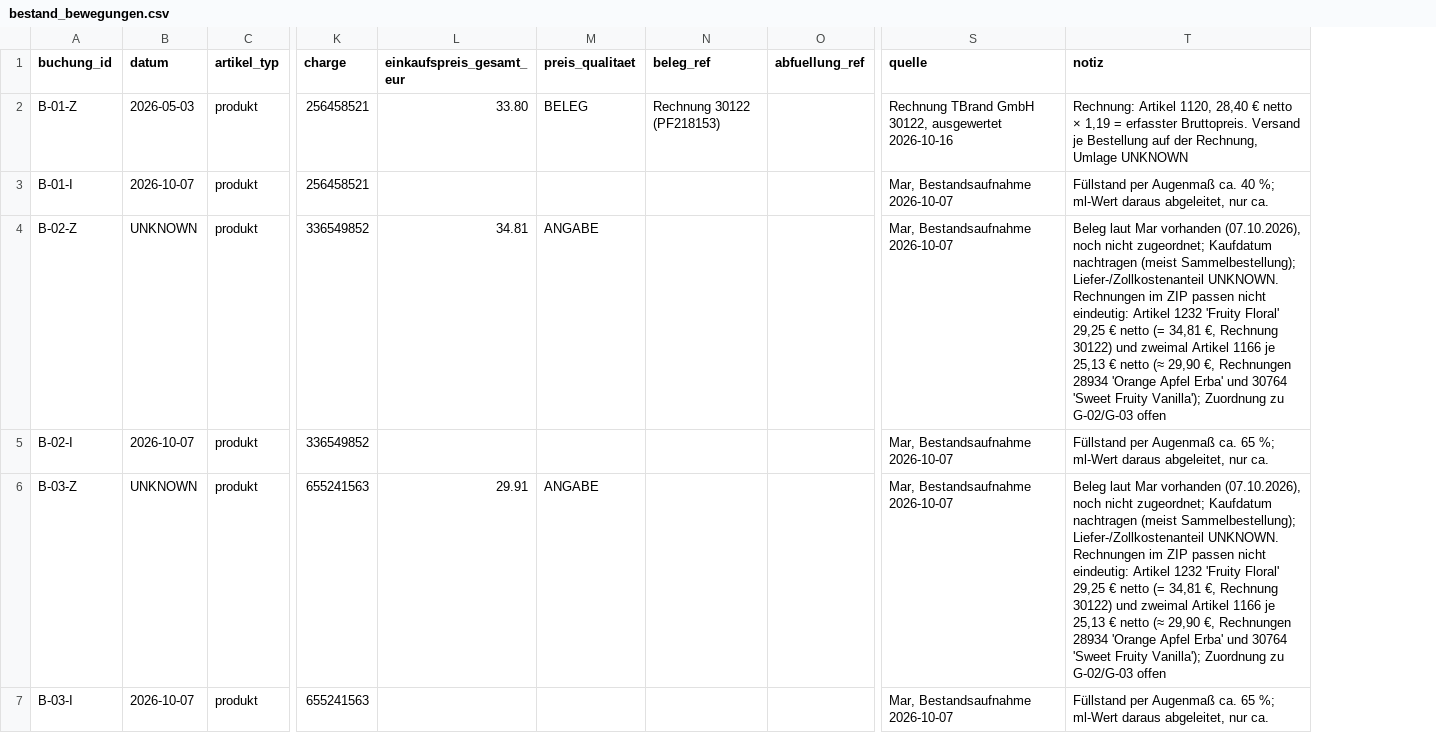
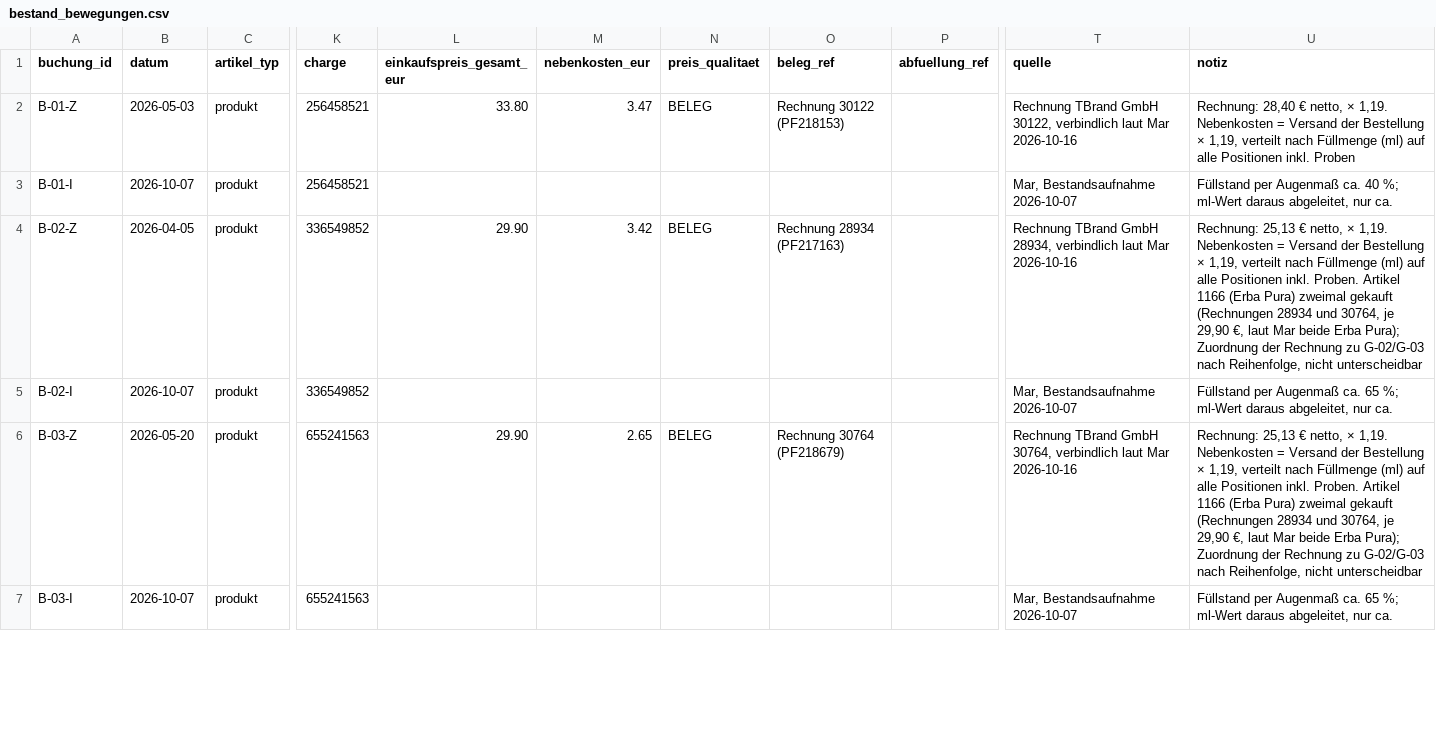
Before and after one commit to qesmat899/Mar-vin, a CSV file: playbook/azizam/commercial/bestand_bewegungen.csv, drawn as a sheet; only a part is shown, gaps mark what is left out; addresses are those after the commit; the diff covers the shown part only; the diff names each change by its address in the sheet, - before the commit and + after, or states it on an @@ line.

```diff
--- a/playbook/azizam/commercial/bestand_bewegungen.csv
+++ b/playbook/azizam/commercial/bestand_bewegungen.csv
+column M (nebenkosten_eur), rows 2-6: 3.47 |  | 3.42 |  | 2.65
-T2 (quelle): …GmbH 30122, ausgewertet 2026-10-16
+T2 (quelle): …GmbH 30122, verbindlich laut Mar 2026-10-16
-U2 (notiz): Rechnung: Artikel 1120, 28,40 € netto × 1,19 = erfasster Bruttopreis. Versand je Bestellung auf der Rechnung, Umlage UNKNOWN
+U2 (notiz): Rechnung: 28,40 € netto, × 1,19. Nebenkosten = Versand der Bestellung × 1,19, verteilt nach Füllmenge (ml) auf alle Positionen inkl. Proben
-B4 (datum): UNKNOWN
+B4 (datum): 2026-04-05
-L4 (einkaufspreis_gesamt_eur): 34.81
+L4 (einkaufspreis_gesamt_eur): 29.90
-N4 (preis_qualitaet): ANGABE
+N4 (preis_qualitaet): BELEG
-O4 (beleg_ref): (empty)
+O4 (beleg_ref): Rechnung 28934 (PF217163)
-T4 (quelle): Mar, Bestandsaufnahme 2026-10-07
+T4 (quelle): Rechnung TBrand GmbH 28934, verbindlich laut Mar 2026-10-16
-U4 (notiz): Beleg laut Mar vorhanden (07.10.2026), noch nicht zugeordnet; Kaufdatum nachtragen (meist Sammelbestellung); Liefer-/Zollkostenanteil UNKNOWN. Rechnungen im ZIP passen nicht eindeutig: Artikel 1232 'Fruity Floral' 29,25 € netto (= 34,81 €, Rechnung 30122) und zweimal Artikel 1166 je 25,13 € netto (≈ 29,90 €, Rechnungen 28934 'Orange Apfel Erba' und 30764 'Sweet Fruity Vanilla'); Zuordnung zu G-02/G-03 offen
+U4 (notiz): Rechnung: 25,13 € netto, × 1,19. Nebenkosten = Versand der Bestellung × 1,19, verteilt nach Füllmenge (ml) auf alle Positionen inkl. Proben. Artikel 1166 (Erba Pura) zweimal gekauft (Rechnungen 28934 und 30764, je 29,90 €, laut Mar beide Erba Pura); Zuordnung der Rechnung zu G-02/G-03 nach Reihenfolge, nicht unterscheidbar
-B6 (datum): UNKNOWN
+B6 (datum): 2026-05-20
-L6 (einkaufspreis_gesamt_eur): 29.91
+L6 (einkaufspreis_gesamt_eur): 29.90
-N6 (preis_qualitaet): ANGABE
+N6 (preis_qualitaet): BELEG
-O6 (beleg_ref): (empty)
+O6 (beleg_ref): Rechnung 30764 (PF218679)
-T6 (quelle): Mar, Bestandsaufnahme 2026-10-07
+T6 (quelle): Rechnung TBrand GmbH 30764, verbindlich laut Mar 2026-10-16
-U6 (notiz): Beleg laut Mar vorhanden (07.10.2026), noch nicht zugeordnet; Kaufdatum nachtragen (meist Sammelbestellung); Liefer-/Zollkostenanteil UNKNOWN. Rechnungen im ZIP passen nicht eindeutig: Artikel 1232 'Fruity Floral' 29,25 € netto (= 34,81 €, Rechnung 30122) und zweimal Artikel 1166 je 25,13 € netto (≈ 29,90 €, Rechnungen 28934 'Orange Apfel Erba' und 30764 'Sweet Fruity Vanilla'); Zuordnung zu G-02/G-03 offen
+U6 (notiz): Rechnung: 25,13 € netto, × 1,19. Nebenkosten = Versand der Bestellung × 1,19, verteilt nach Füllmenge (ml) auf alle Positionen inkl. Proben. Artikel 1166 (Erba Pura) zweimal gekauft (Rechnungen 28934 und 30764, je 29,90 €, laut Mar beide Erba Pura); Zuordnung der Rechnung zu G-02/G-03 nach Reihenfolge, nicht unterscheidbar
```
Also changed, not shown: 35 edited cells elsewhere in this file, playbook/azizam/commercial/duefte.csv, playbook/azizam/commercial/lieferanten.csv, 4 other files.
